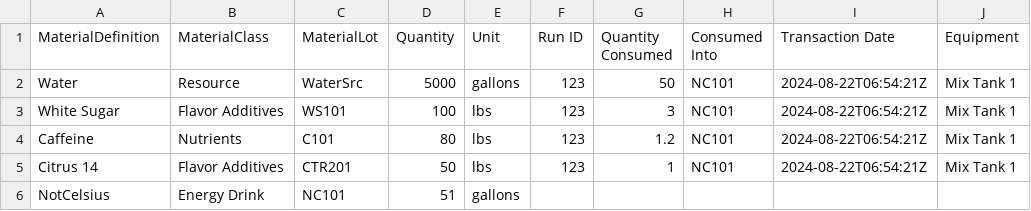
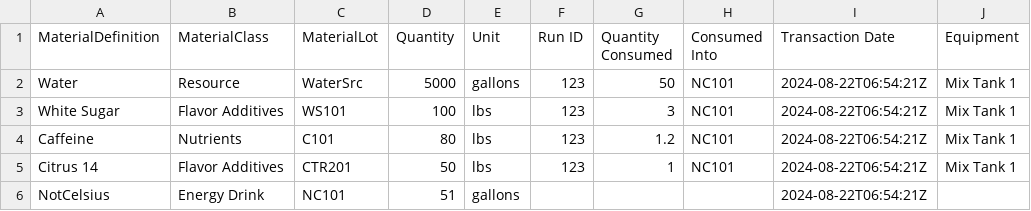
Before and after one commit to andrewdhunt7/TestDS, a CSV file: sampleCsv.csv, drawn as a sheet.

Commit message:
Update sampleCsv.csv

```diff
--- a/sampleCsv.csv
+++ b/sampleCsv.csv
@@ -5,2 +5,2 @@ Caffeine,Nutrients,C101,80,lbs,123,1.2,NC101,2024-08-22T06:54:21Z,Mix Tank 1
 Citrus 14,Flavor Additives,CTR201,50,lbs,123,1,NC101,2024-08-22T06:54:21Z,Mix Tank 1
-NotCelsius,Energy Drink,NC101,51,gallons,,,,,
+NotCelsius,Energy Drink,NC101,51,gallons,,,,2024-08-22T06:54:21Z,
```
